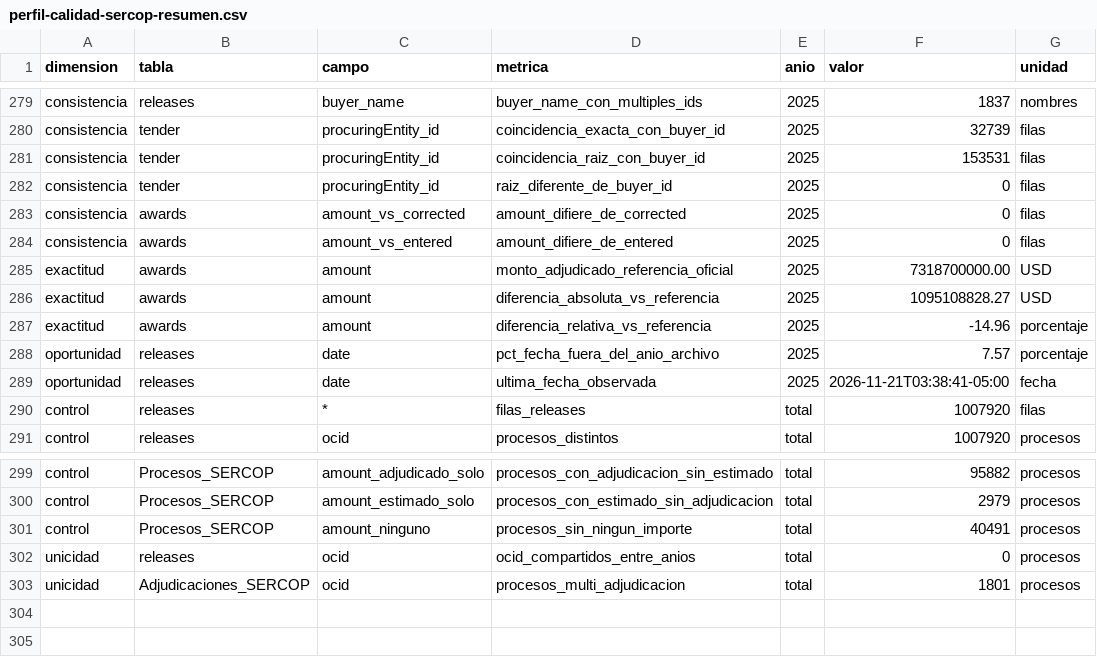
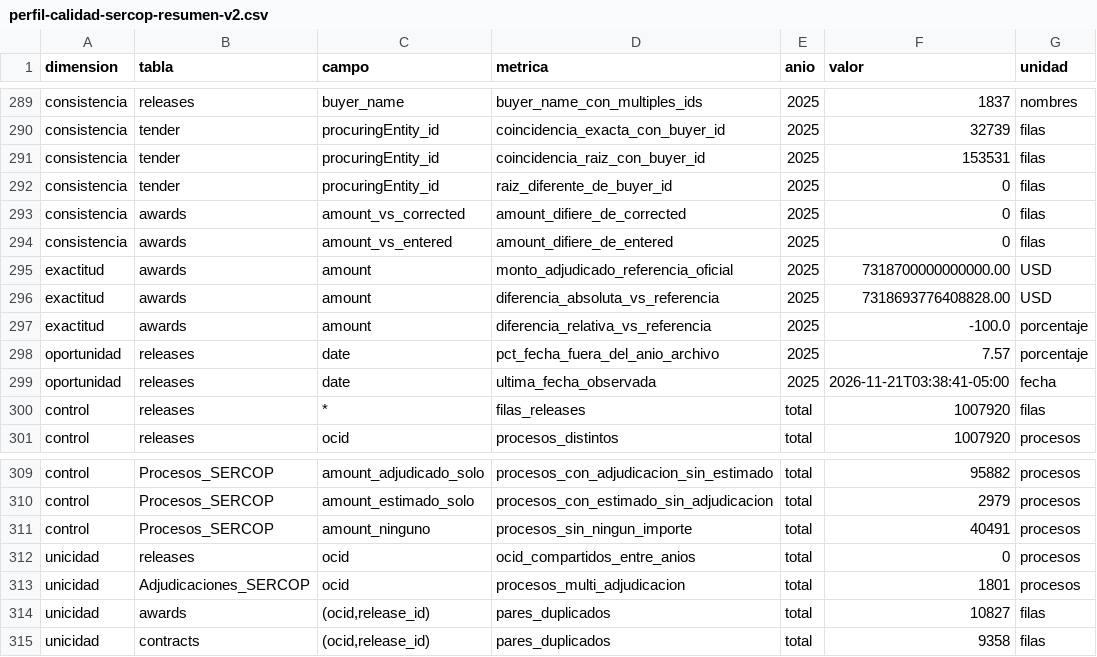
Before and after one commit to Vladimirjon/ec-gov-procurement-dw, a CSV file: docs/h2/evidencia/perfil-calidad-sercop-resumen-v2.csv (was docs/h2/evidencia/perfil-calidad-sercop-resumen.csv), drawn as a sheet; only a part is shown, gaps mark what is left out; the diff covers the shown part only.

```diff
--- a/docs/h2/evidencia/perfil-calidad-sercop-resumen.csv
+++ b/docs/h2/evidencia/perfil-calidad-sercop-resumen-v2.csv
@@ -284,5 +294,5 @@ consistencia,awards,amount_vs_corrected,amount_difiere_de_corrected,2025,0,filas
 consistencia,awards,amount_vs_entered,amount_difiere_de_entered,2025,0,filas
-exactitud,awards,amount,monto_adjudicado_referencia_oficial,2025,7318700000.00,USD
-exactitud,awards,amount,diferencia_absoluta_vs_referencia,2025,1095108828.27,USD
-exactitud,awards,amount,diferencia_relativa_vs_referencia,2025,-14.96,porcentaje
+exactitud,awards,amount,monto_adjudicado_referencia_oficial,2025,7318700000000000.00,USD
+exactitud,awards,amount,diferencia_absoluta_vs_referencia,2025,7318693776408828.00,USD
+exactitud,awards,amount,diferencia_relativa_vs_referencia,2025,-100.0,porcentaje
 oportunidad,releases,date,pct_fecha_fuera_del_anio_archivo,2025,7.57,porcentaje
@@ -303 +313,3 @@ unicidad,releases,ocid,ocid_compartidos_entre_anios,total,0,procesos
 unicidad,Adjudicaciones_SERCOP,ocid,procesos_multi_adjudicacion,total,1801,procesos
+unicidad,awards,"(ocid,release_id)",pares_duplicados,total,10827,filas
+unicidad,contracts,"(ocid,release_id)",pares_duplicados,total,9358,filas
```
Also changed, not shown: 10 added rows elsewhere in this file, 11 other files.
